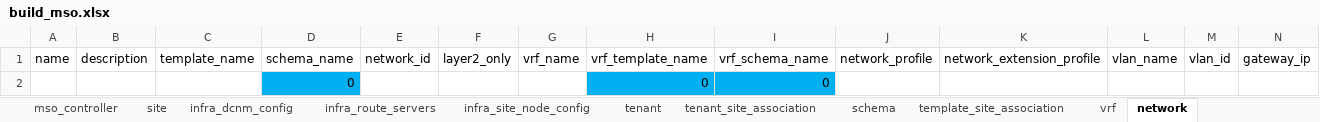
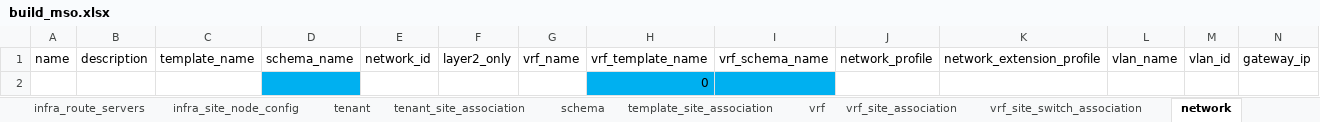
Before and after one commit to cassiolange/ansible_ndo_dcnm, an Excel workbook: build_mso.xlsx, sheet network, drawn as a sheet; only a part is shown; values as stored, in another font and other column widths than the file's, no borders; table styles not drawn; removed rows and columns are numbered as before the commit, all else as after; rows hold the shown columns only; the diff names each change by its address in the sheet, - before the commit and + after, or states it on an @@ line.

Commit message:
update build_mso sheet

```diff
--- a/build_mso.xlsx (sheet network)
+++ b/build_mso.xlsx (sheet network)
+sheet tab: vrf_site_association
+sheet tab: vrf_site_switch_association
-row 2:  |  |  | 0 |  |  |  | 0 | 0
+row 2:  |  |  |  |  |  |  | 0
```
Also changed, not shown: sheet build_tasks, sheet vrf, other sheet tabs.
